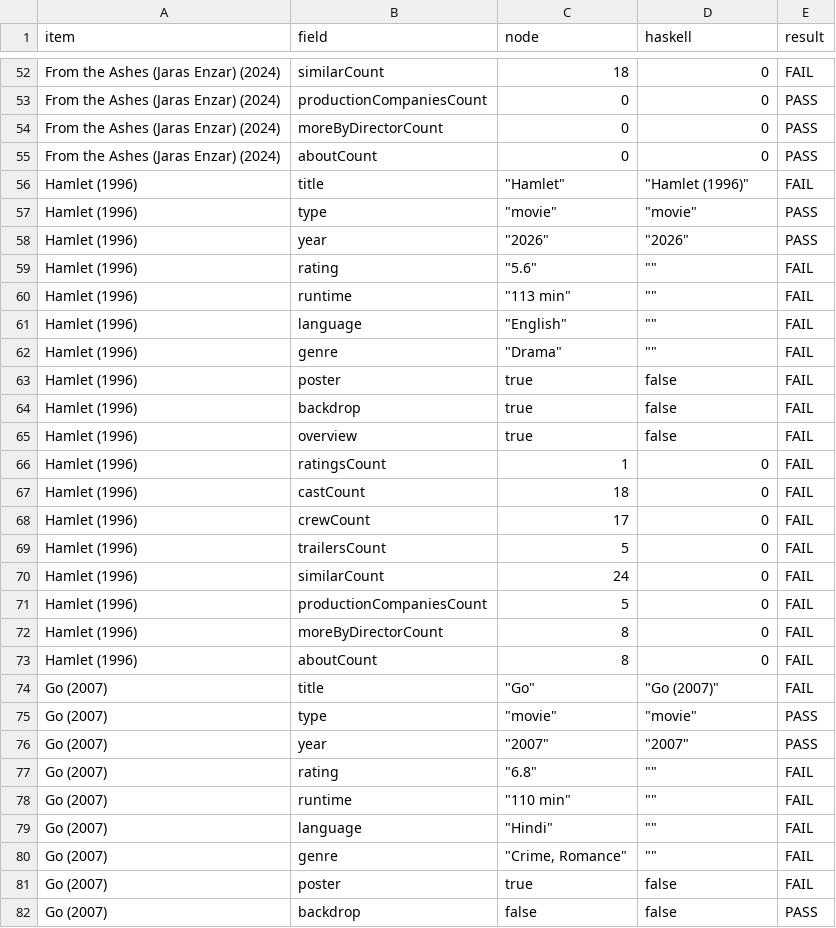
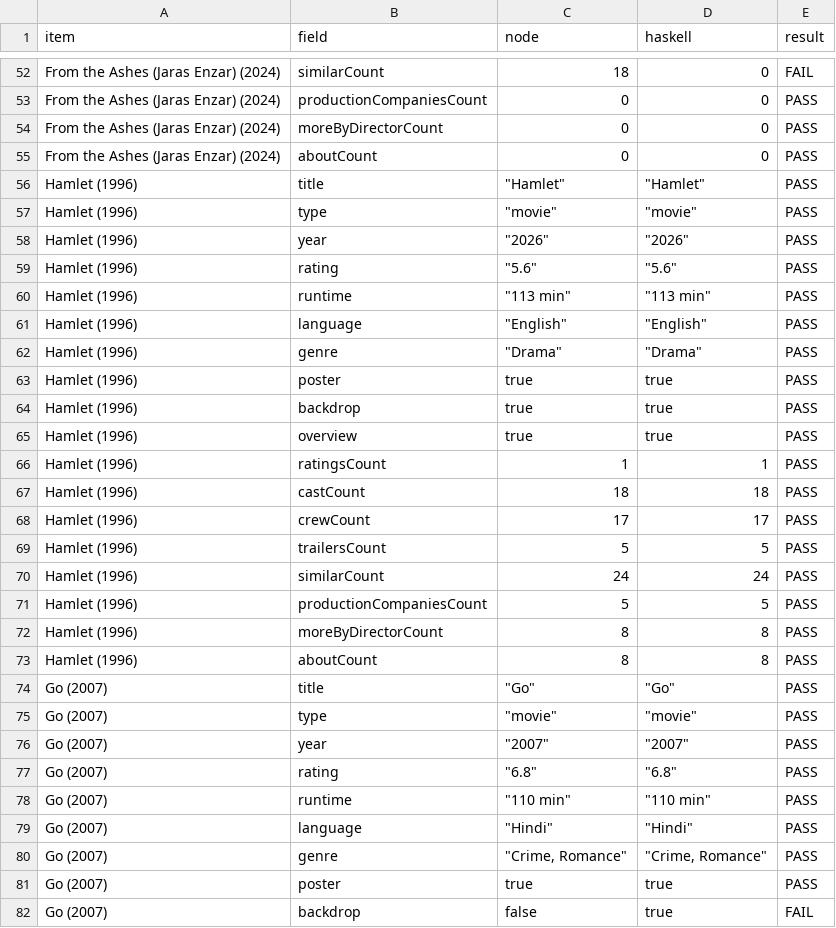
Before and after one commit to yuvhranimeher/streamvault, a CSV file: tools/details-parity-v1/out/details-parity-summary.csv, drawn as a sheet; only a part is shown, gaps mark what is left out; the diff covers the shown part only.

Commit message:
Add Cabal executable for details parity generator

```diff
--- a/tools/details-parity-v1/out/details-parity-summary.csv
+++ b/tools/details-parity-v1/out/details-parity-summary.csv
@@ -55,28 +55,28 @@ item,field,node,haskell,result
 "From the Ashes (Jaras Enzar) (2024)","aboutCount","0","0","PASS"
-"Hamlet (1996)","title","""Hamlet""","""Hamlet (1996)""","FAIL"
+"Hamlet (1996)","title","""Hamlet""","""Hamlet""","PASS"
 "Hamlet (1996)","type","""movie""","""movie""","PASS"
 "Hamlet (1996)","year","""2026""","""2026""","PASS"
-"Hamlet (1996)","rating","""5.6""","""""","FAIL"
-"Hamlet (1996)","runtime","""113 min""","""""","FAIL"
-"Hamlet (1996)","language","""English""","""""","FAIL"
-"Hamlet (1996)","genre","""Drama""","""""","FAIL"
-"Hamlet (1996)","poster","true","false","FAIL"
-"Hamlet (1996)","backdrop","true","false","FAIL"
-"Hamlet (1996)","overview","true","false","FAIL"
-"Hamlet (1996)","ratingsCount","1","0","FAIL"
-"Hamlet (1996)","castCount","18","0","FAIL"
-"Hamlet (1996)","crewCount","17","0","FAIL"
-"Hamlet (1996)","trailersCount","5","0","FAIL"
-"Hamlet (1996)","similarCount","24","0","FAIL"
-"Hamlet (1996)","productionCompaniesCount","5","0","FAIL"
-"Hamlet (1996)","moreByDirectorCount","8","0","FAIL"
-"Hamlet (1996)","aboutCount","8","0","FAIL"
-"Go (2007)","title","""Go""","""Go (2007)""","FAIL"
+"Hamlet (1996)","rating","""5.6""","""5.6""","PASS"
+"Hamlet (1996)","runtime","""113 min""","""113 min""","PASS"
+"Hamlet (1996)","language","""English""","""English""","PASS"
+"Hamlet (1996)","genre","""Drama""","""Drama""","PASS"
+"Hamlet (1996)","poster","true","true","PASS"
+"Hamlet (1996)","backdrop","true","true","PASS"
+"Hamlet (1996)","overview","true","true","PASS"
+"Hamlet (1996)","ratingsCount","1","1","PASS"
+"Hamlet (1996)","castCount","18","18","PASS"
+"Hamlet (1996)","crewCount","17","17","PASS"
+"Hamlet (1996)","trailersCount","5","5","PASS"
+"Hamlet (1996)","similarCount","24","24","PASS"
+"Hamlet (1996)","productionCompaniesCount","5","5","PASS"
+"Hamlet (1996)","moreByDirectorCount","8","8","PASS"
+"Hamlet (1996)","aboutCount","8","8","PASS"
+"Go (2007)","title","""Go""","""Go""","PASS"
 "Go (2007)","type","""movie""","""movie""","PASS"
 "Go (2007)","year","""2007""","""2007""","PASS"
-"Go (2007)","rating","""6.8""","""""","FAIL"
-"Go (2007)","runtime","""110 min""","""""","FAIL"
-"Go (2007)","language","""Hindi""","""""","FAIL"
-"Go (2007)","genre","""Crime, Romance""","""""","FAIL"
-"Go (2007)","poster","true","false","FAIL"
-"Go (2007)","backdrop","false","false","PASS"
+"Go (2007)","rating","""6.8""","""6.8""","PASS"
+"Go (2007)","runtime","""110 min""","""110 min""","PASS"
+"Go (2007)","language","""Hindi""","""Hindi""","PASS"
+"Go (2007)","genre","""Crime, Romance""","""Crime, Romance""","PASS"
+"Go (2007)","poster","true","true","PASS"
+"Go (2007)","backdrop","false","true","FAIL"
```
Also changed, not shown: 105 edited cells elsewhere in this file, 8 other files.
